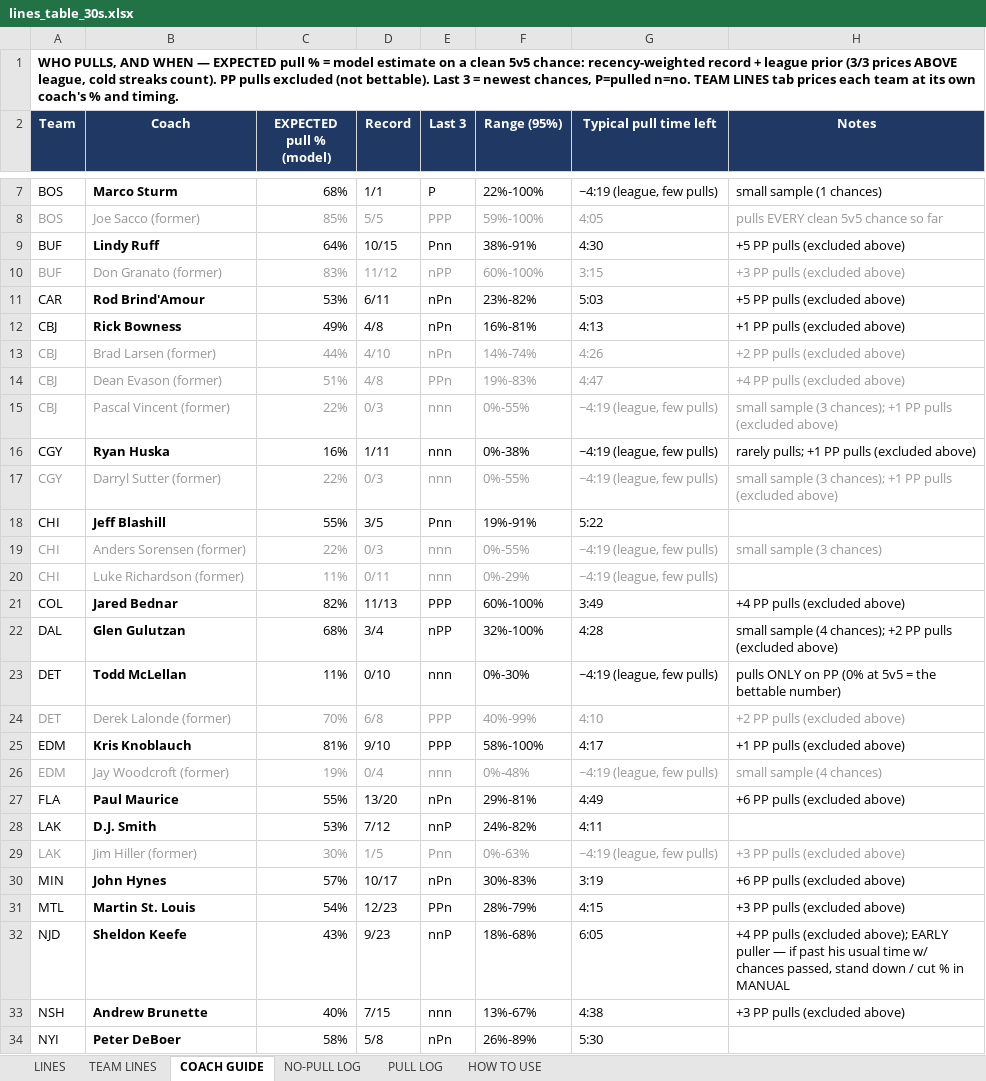
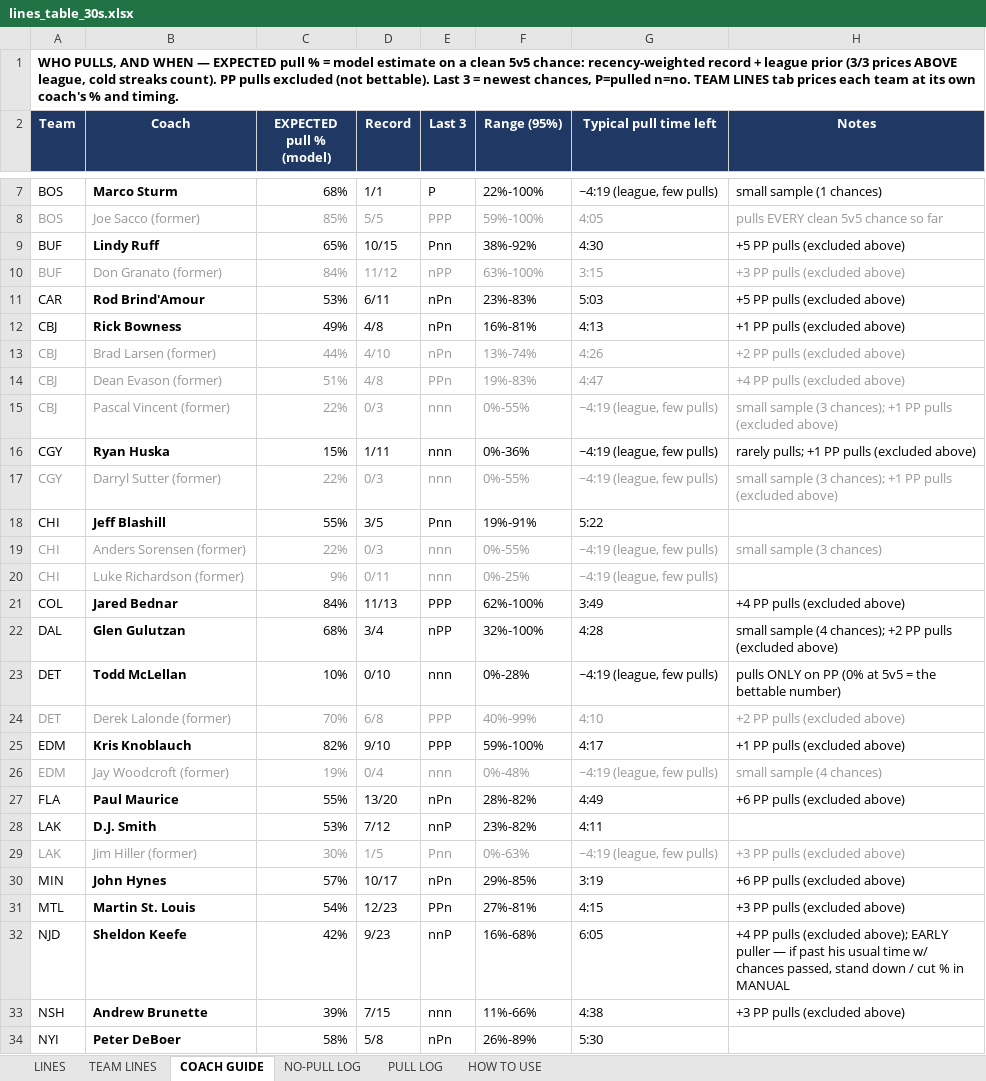
Before and after one commit to aiiiiepapi/HOCKEYPROJECTS_V2, an Excel workbook: live_model/lines_table_30s.xlsx, sheet COACH GUIDE, drawn as a sheet; only a part is shown, gaps mark what is left out; values as stored, in another font and other column widths than the file's, no borders; conditional formats not drawn; the diff covers the shown part only; the diff names each change by its address in the sheet, - before the commit and + after, or states it on an @@ line.

```diff
--- a/live_model/lines_table_30s.xlsx (sheet COACH GUIDE)
+++ b/live_model/lines_table_30s.xlsx (sheet COACH GUIDE)
-C9 (EXPECTED pull % (model)): 64%
+C9 (EXPECTED pull % (model)): 65%
-F9 (Range (95%)): 38%-91%
+F9 (Range (95%)): 38%-92%
-C10 (EXPECTED pull % (model)): 83%
+C10 (EXPECTED pull % (model)): 84%
-F10 (Range (95%)): 60%-100%
+F10 (Range (95%)): 63%-100%
-F11 (Range (95%)): 23%-82%
+F11 (Range (95%)): 23%-83%
-F13 (Range (95%)): 14%-74%
+F13 (Range (95%)): 13%-74%
-C16 (EXPECTED pull % (model)): 16%
+C16 (EXPECTED pull % (model)): 15%
-F16 (Range (95%)): 0%-38%
+F16 (Range (95%)): 0%-36%
-C20 (EXPECTED pull % (model)): 11%
+C20 (EXPECTED pull % (model)): 9%
-F20 (Range (95%)): 0%-29%
+F20 (Range (95%)): 0%-25%
-C21 (EXPECTED pull % (model)): 82%
+C21 (EXPECTED pull % (model)): 84%
-F21 (Range (95%)): 60%-100%
+F21 (Range (95%)): 62%-100%
-C23 (EXPECTED pull % (model)): 11%
+C23 (EXPECTED pull % (model)): 10%
-F23 (Range (95%)): 0%-30%
+F23 (Range (95%)): 0%-28%
-C25 (EXPECTED pull % (model)): 81%
+C25 (EXPECTED pull % (model)): 82%
-F25 (Range (95%)): 58%-100%
+F25 (Range (95%)): 59%-100%
-F27 (Range (95%)): 29%-81%
+F27 (Range (95%)): 28%-82%
-F28 (Range (95%)): 24%-82%
+F28 (Range (95%)): 23%-82%
-F30 (Range (95%)): 30%-83%
+F30 (Range (95%)): 29%-85%
-F31 (Range (95%)): 28%-79%
+F31 (Range (95%)): 27%-81%
-C32 (EXPECTED pull % (model)): 43%
+C32 (EXPECTED pull % (model)): 42%
-F32 (Range (95%)): 18%-68%
+F32 (Range (95%)): 16%-68%
-C33 (EXPECTED pull % (model)): 40%
+C33 (EXPECTED pull % (model)): 39%
-F33 (Range (95%)): 13%-67%
+F33 (Range (95%)): 11%-66%
```
Also changed, not shown: 20 edited cells elsewhere in this sheet, sheet TEAM LINES, live_model/3mapgot_calculator_v2.xlsx.
